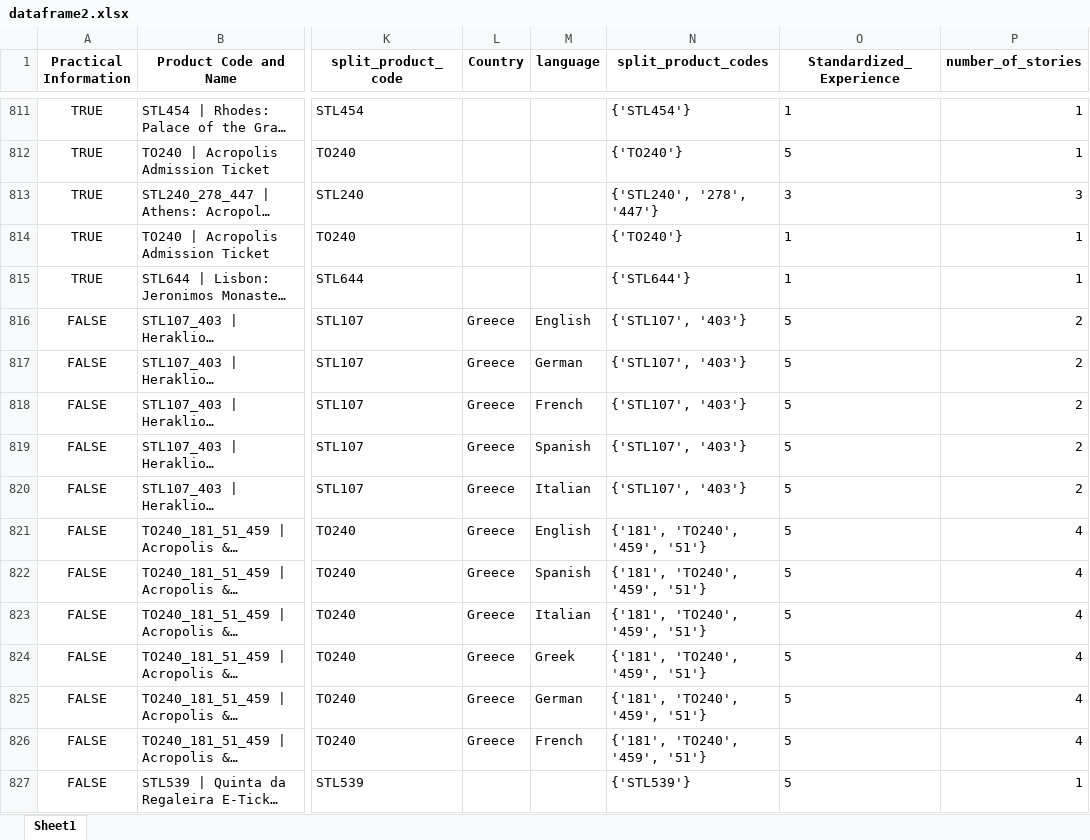
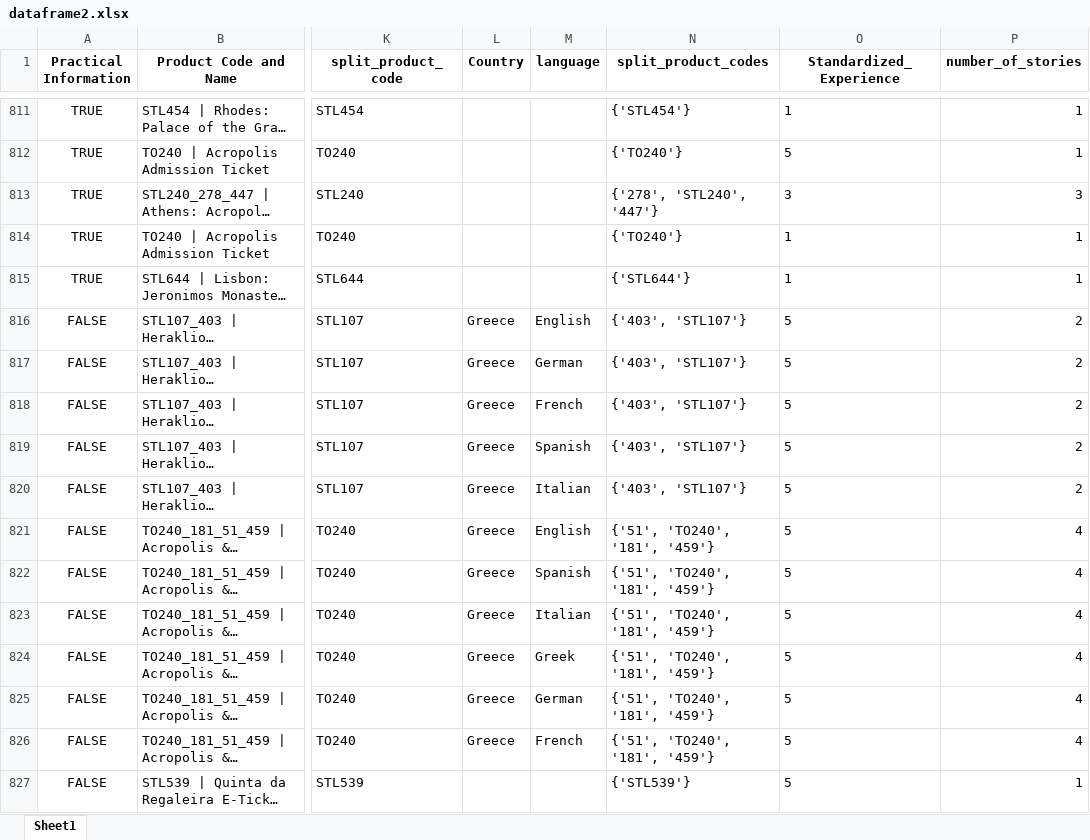
Before and after one commit to steve12512/E-Commerce-Data-Analysis-Project, an Excel workbook: dataframe2.xlsx, sheet Sheet1, drawn as a sheet; only a part is shown, gaps mark what is left out; long unchanged cells end in …; values as stored, in another font and other column widths than the file's, no borders; the diff covers the shown part only; the diff names each change by its address in the sheet, - before the commit and + after, or states it on an @@ line.

```diff
--- a/dataframe2.xlsx (sheet Sheet1)
+++ b/dataframe2.xlsx (sheet Sheet1)
-N813 (split_product_codes): {'STL240', '278', '447'}
+N813 (split_product_codes): {'278', 'STL240', '447'}
-N816:N820 (split_product_codes): {'STL107', '403'}
+N816:N820 (split_product_codes): {'403', 'STL107'}
-N821:N826 (split_product_codes): {'181', 'TO240', '459', '51'}
+N821:N826 (split_product_codes): {'51', 'TO240', '181', '459'}
```
Also changed, not shown: 1100 edited cells elsewhere in this sheet, questions/optimum_by_profit.xlsx, questions/optimum_by_profit.xlsx.xlsx, 13 other files.
